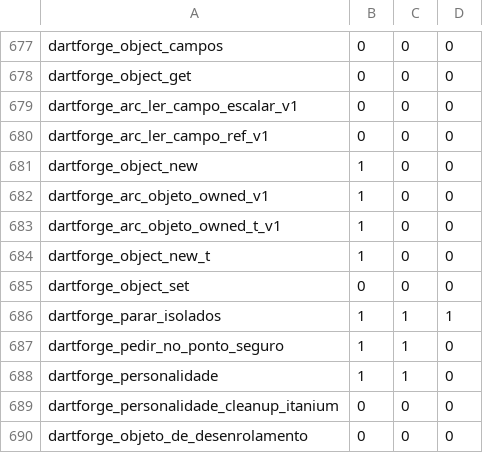
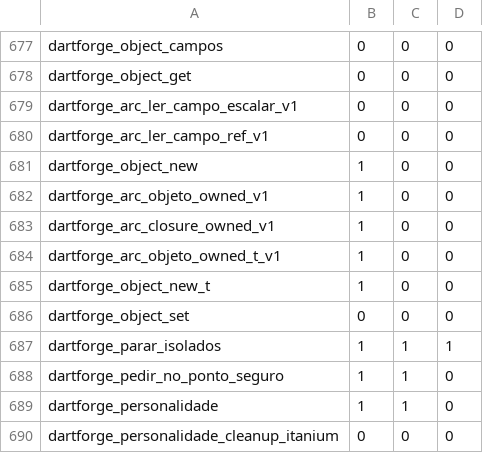
Before and after one commit to insinfo/dartforge, a TSV file: crates/runtime/efeitos.tsv, drawn as a sheet; only a part is shown, gaps mark what is left out; the shorter side is filled out with more unchanged rows.

```diff
--- a/crates/runtime/efeitos.tsv
+++ b/crates/runtime/efeitos.tsv
@@ -682,2 +682,3 @@ dartforge_object_new	1	0	0
 dartforge_arc_objeto_owned_v1	1	0	0
+dartforge_arc_closure_owned_v1	1	0	0
 dartforge_arc_objeto_owned_t_v1	1	0	0
```
Also changed, not shown: crates/runtime/ownership.tsv, 5 other files.
